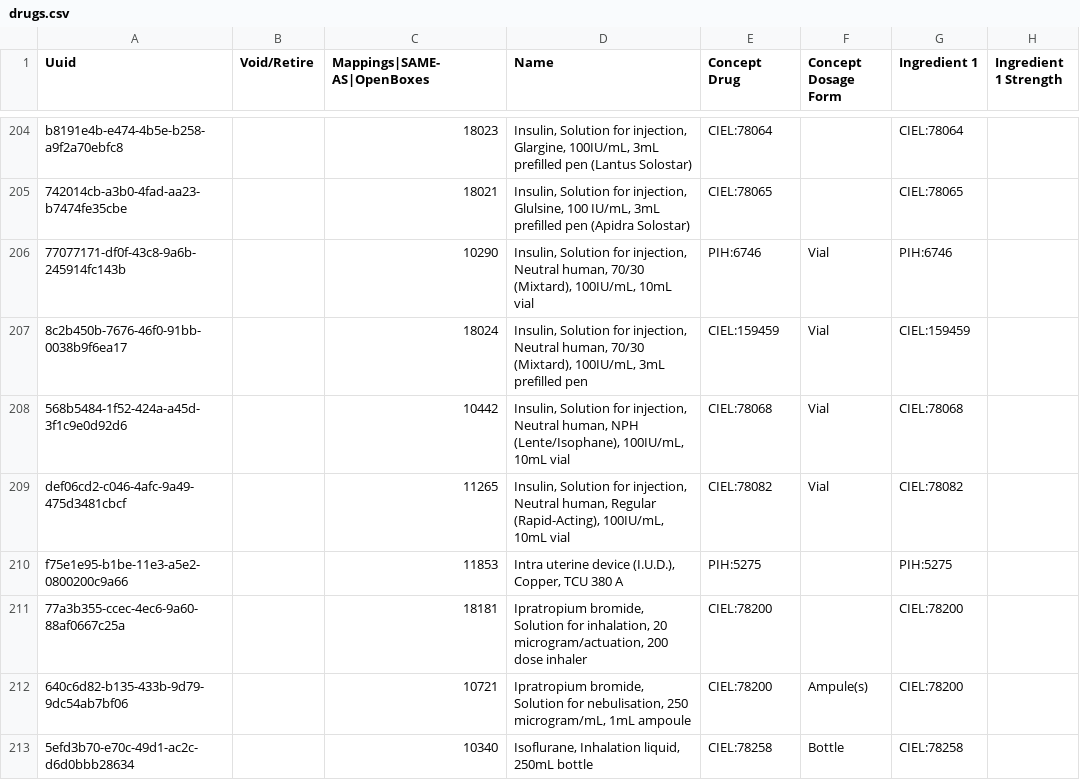
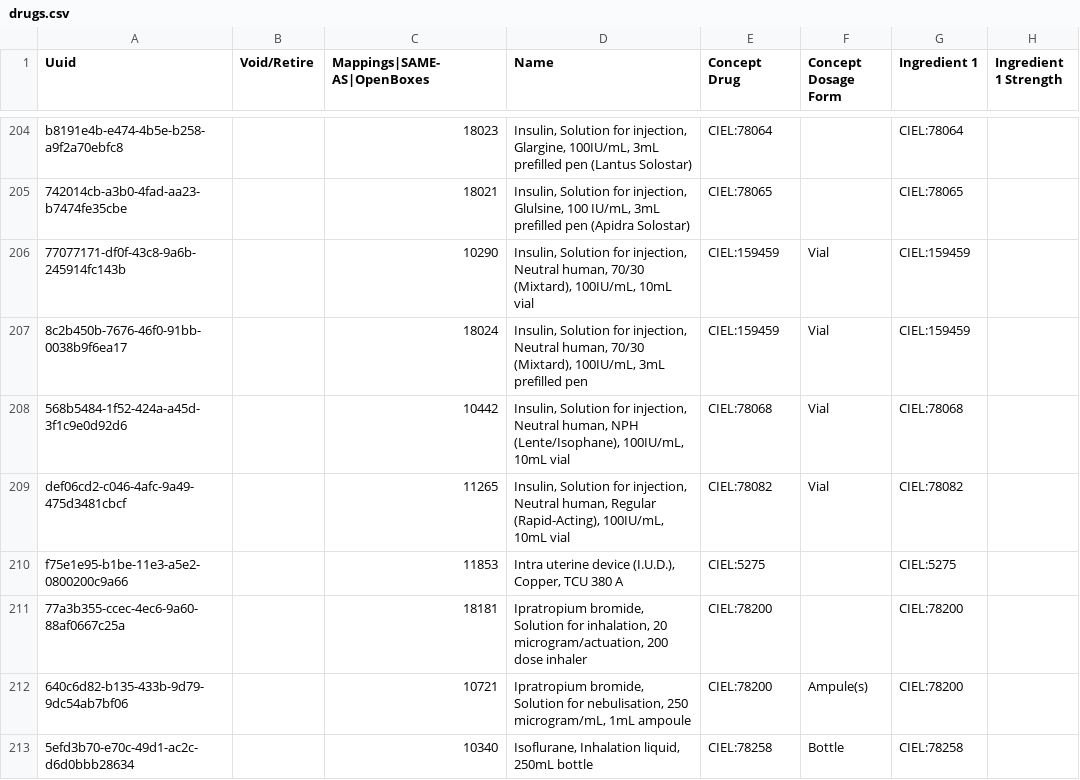
Before and after one commit to PIH/openmrs-config-pihsl, a CSV file: configuration/drugs/drugs.csv, drawn as a sheet; only a part is shown, gaps mark what is left out; the diff covers the shown part only; the diff names each change by its address in the sheet, - before the commit and + after, or states it on an @@ line.

Commit message:
SL-1069 Replaced PIH mappings in drugs.csv with CIEL mappings

```diff
--- a/configuration/drugs/drugs.csv
+++ b/configuration/drugs/drugs.csv
-E206 (Concept Drug): PIH:6746
+E206 (Concept Drug): CIEL:159459
-G206 (Ingredient 1): PIH:6746
+G206 (Ingredient 1): CIEL:159459
-E210 (Concept Drug): PIH:5275
+E210 (Concept Drug): CIEL:5275
-G210 (Ingredient 1): PIH:5275
+G210 (Ingredient 1): CIEL:5275
```
Also changed, not shown: 127 edited cells elsewhere in this file.
